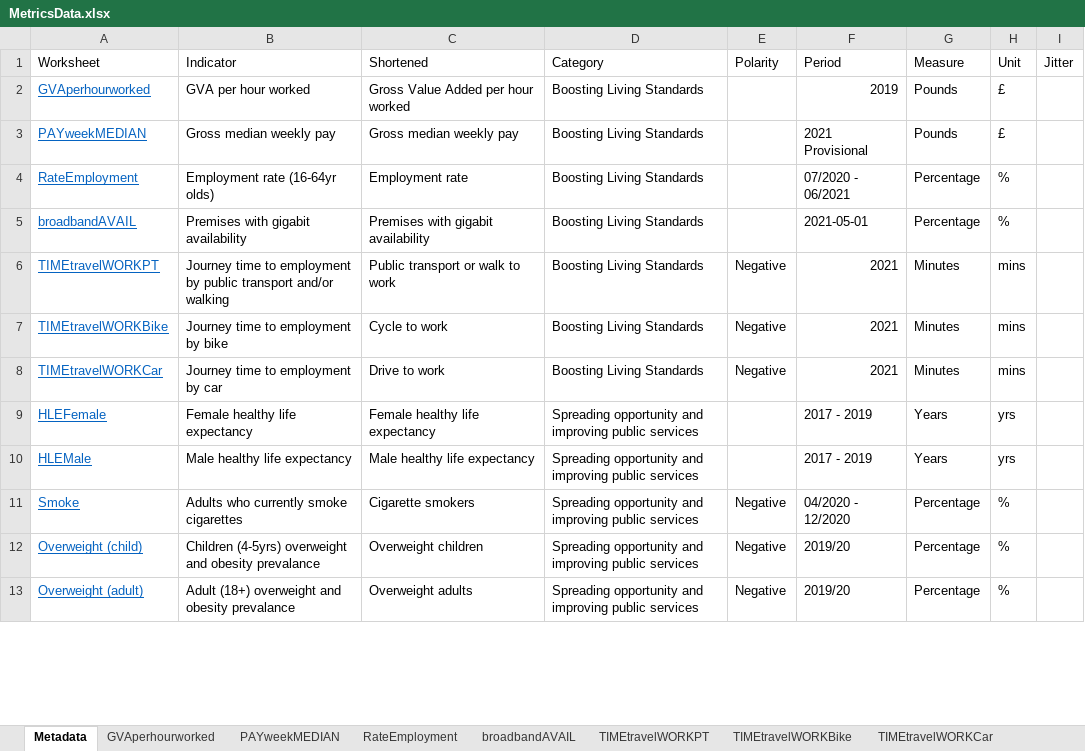
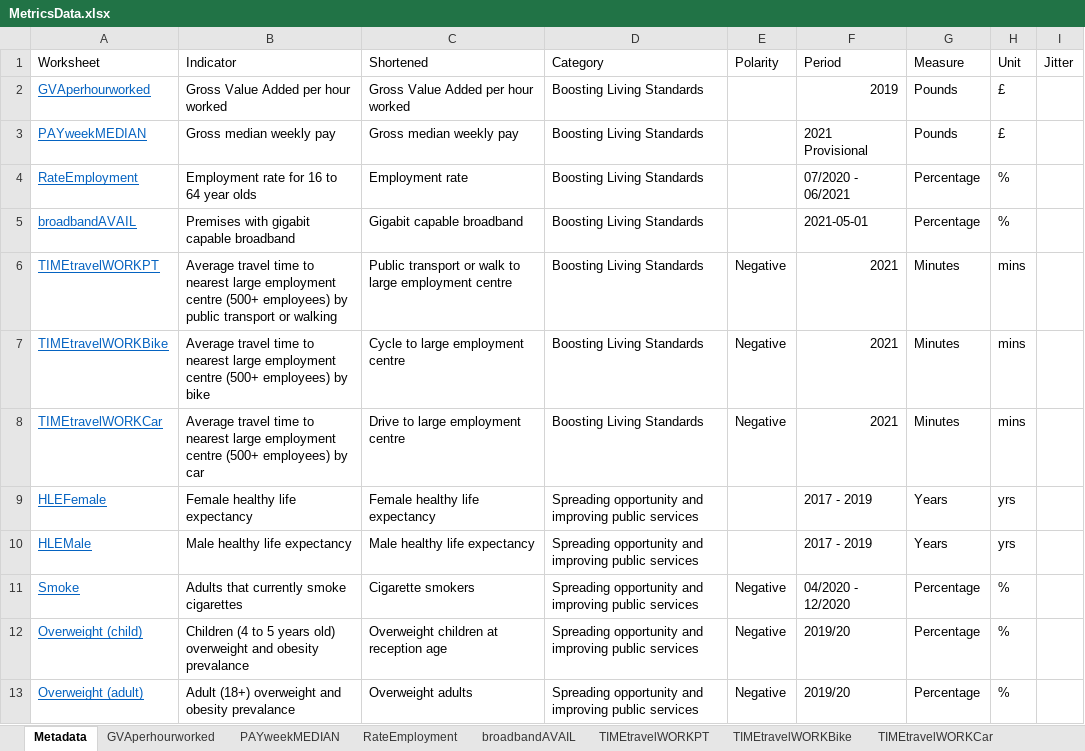
Before and after one commit to ONSvisual/subnational-indicators, an Excel workbook: R/MetricsData.xlsx, sheet Metadata, drawn as a sheet; only a part is shown; values as stored, in another font and other column widths than the file's, no borders; the diff covers the shown part only; the diff names each change by its address in the sheet, - before the commit and + after, or states it on an @@ line.

```diff
--- a/R/MetricsData.xlsx (sheet Metadata)
+++ b/R/MetricsData.xlsx (sheet Metadata)
-B2 (Indicator): GVA per hour worked
+B2 (Indicator): Gross Value Added per hour worked
-B4 (Indicator): Employment rate (16-64yr olds)
+B4 (Indicator): Employment rate for 16 to 64 year olds
-B5 (Indicator): Premises with gigabit availability
+B5 (Indicator): Premises with gigabit capable broadband
-C5 (Shortened): Premises with gigabit availability
+C5 (Shortened): Gigabit capable broadband
-B6 (Indicator): Journey time to employment by public transport and/or walking
+B6 (Indicator): Average travel time to nearest large employment centre (500+ employees) by public transport or walking
-C6 (Shortened): Public transport or walk to work
+C6 (Shortened): Public transport or walk to large employment centre
-B7 (Indicator): Journey time to employment by bike
+B7 (Indicator): Average travel time to nearest large employment centre (500+ employees) by bike
-C7 (Shortened): Cycle to work
+C7 (Shortened): Cycle to large employment centre
-B8 (Indicator): Journey time to employment by car
+B8 (Indicator): Average travel time to nearest large employment centre (500+ employees) by car
-C8 (Shortened): Drive to work
+C8 (Shortened): Drive to large employment centre
-B11 (Indicator): Adults who currently smoke cigarettes
+B11 (Indicator): Adults that currently smoke cigarettes
-B12 (Indicator): Children (4-5yrs) overweight and…
+B12 (Indicator): Children (4 to 5 years old) overweight and…
-C12 (Shortened): Overweight children
+C12 (Shortened): Overweight children at reception age
```
Also changed, not shown: 20 edited cells and cell formats elsewhere in this sheet, sheet TIMEtravelWORKPT, sheet GCSEbyAge19, sheet TIMEtravelWORKBike, sheet TIMEtravelWORKCar, sheet HouseAdditions, other sheet tabs, 3 other files.
